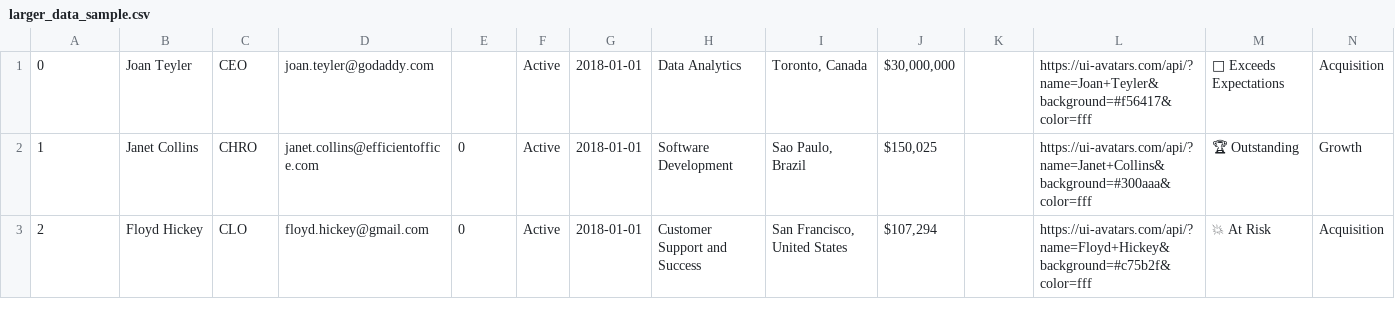
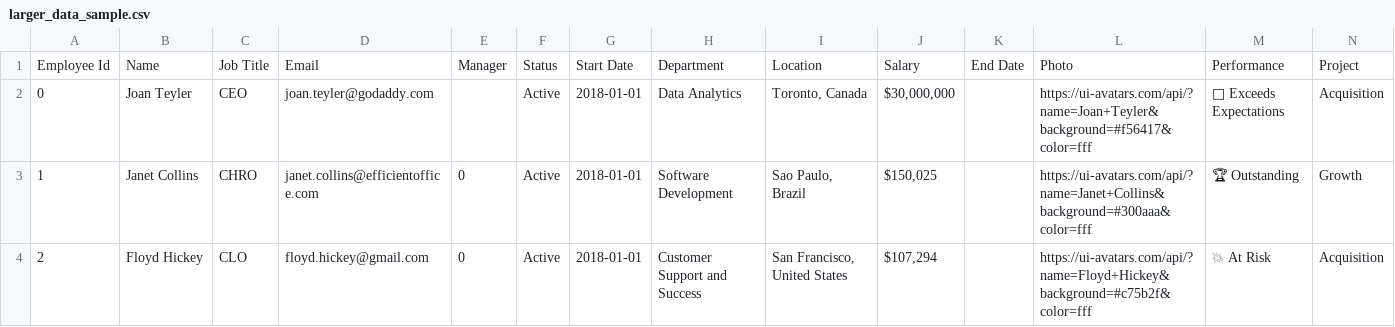
Before and after one commit to alexjiang903/OrgChart, a CSV file: public/csv_data/larger_data_sample.csv, drawn as a sheet; only a part is shown; rows hold the shown columns only; the diff names each change by its address in the sheet, - before the commit and + after, or states it on an @@ line.

```diff
--- a/public/csv_data/larger_data_sample.csv
+++ b/public/csv_data/larger_data_sample.csv
+row 1: Employee Id | Name | Job Title | Email | Manager | Status | Start Date | Department | Location | Salary | End Date | Photo | Performance | Project
```
Also changed, not shown: public/csv_data/sample_real_data.csv, 2 other files.
